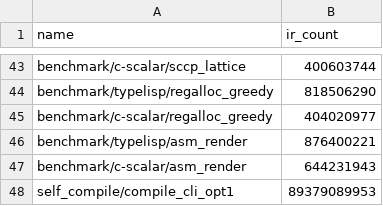
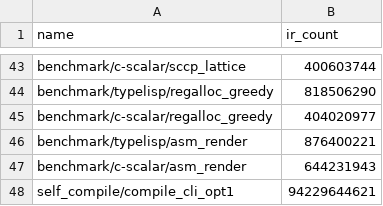
Before and after one commit to JoNil-Botta/typelisp, a TSV file: perf/insn-exec-baseline.tsv, drawn as a sheet; only a part is shown, gaps mark what is left out.

Commit message:
perf: record stack-only coloring compile cost

```diff
--- a/perf/insn-exec-baseline.tsv
+++ b/perf/insn-exec-baseline.tsv
@@ -47,2 +47,2 @@ benchmark/typelisp/asm_render	876400221
 benchmark/c-scalar/asm_render	644231943
-self_compile/compile_cli_opt1	89379089953
+self_compile/compile_cli_opt1	94229644621
```
